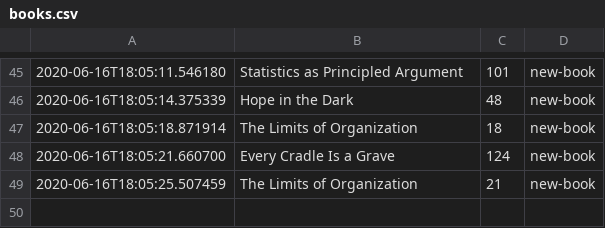
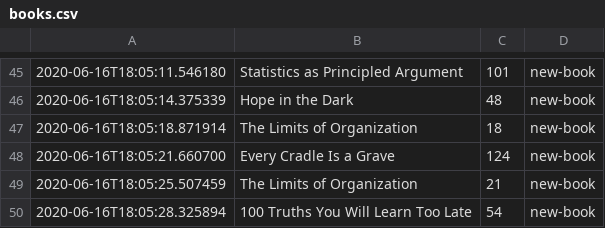
Before and after one commit to DRMacIver/notebook, a CSV file: logs/books.csv, drawn as a sheet; only a part is shown, gaps mark what is left out; the diff names each change by its address in the sheet, - before the commit and + after, or states it on an @@ line.

Commit message:
Update book log

```diff
--- a/logs/books.csv
+++ b/logs/books.csv
+row 50: 2020-06-16T18:05:28.325894 | 100 Truths You Will Learn Too Late | 54 | new-book
```
